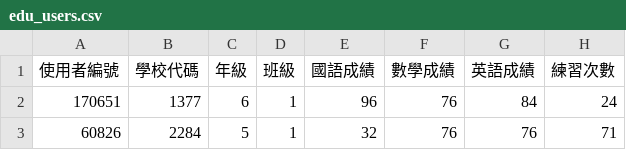
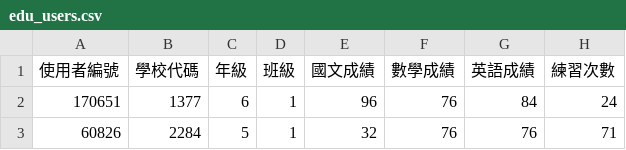
Before and after one commit to bruhmoment03/taiwan-weather-observatory, a CSV file: data/edu/edu_users.csv, drawn as a sheet; only a part is shown; the diff names each change by its address in the sheet, - before the commit and + after, or states it on an @@ line.

```diff
--- a/data/edu/edu_users.csv
+++ b/data/edu/edu_users.csv
-E1: 國語成績
+E1: 國文成績
```
Also changed, not shown: 2 other files.
